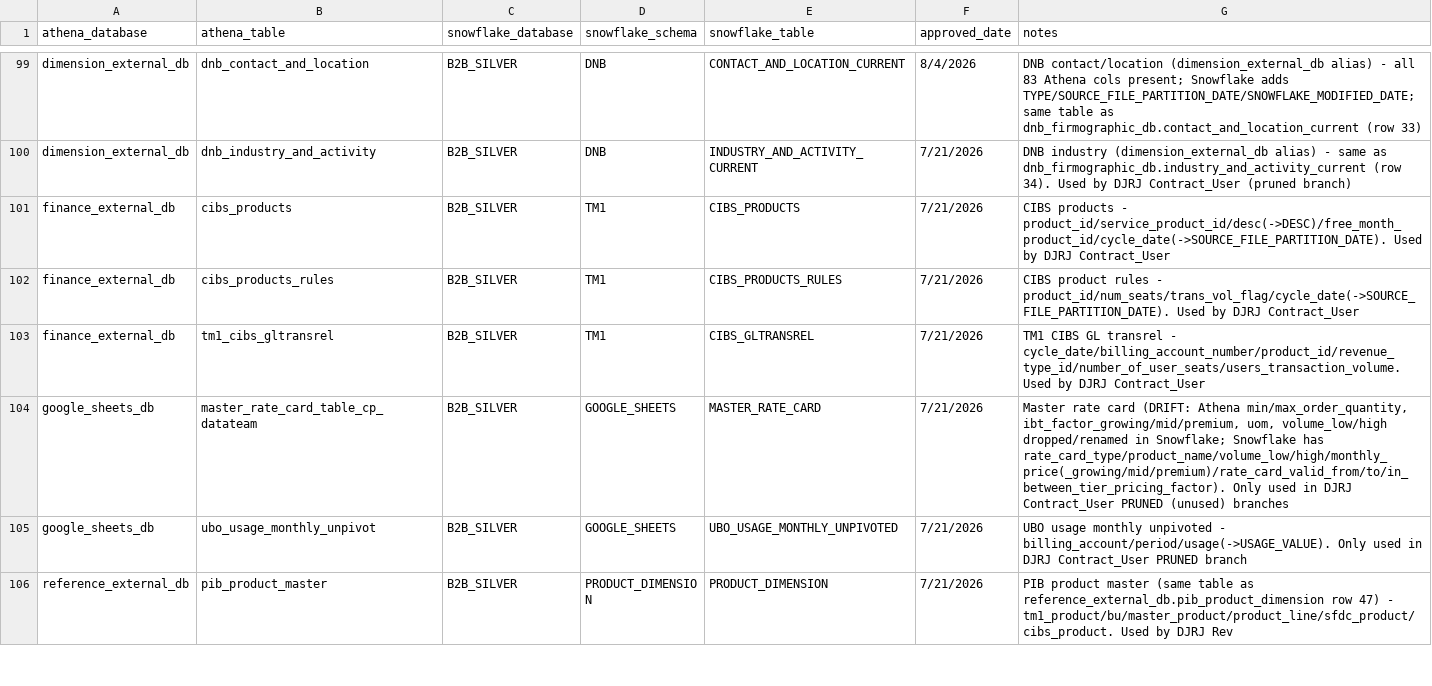
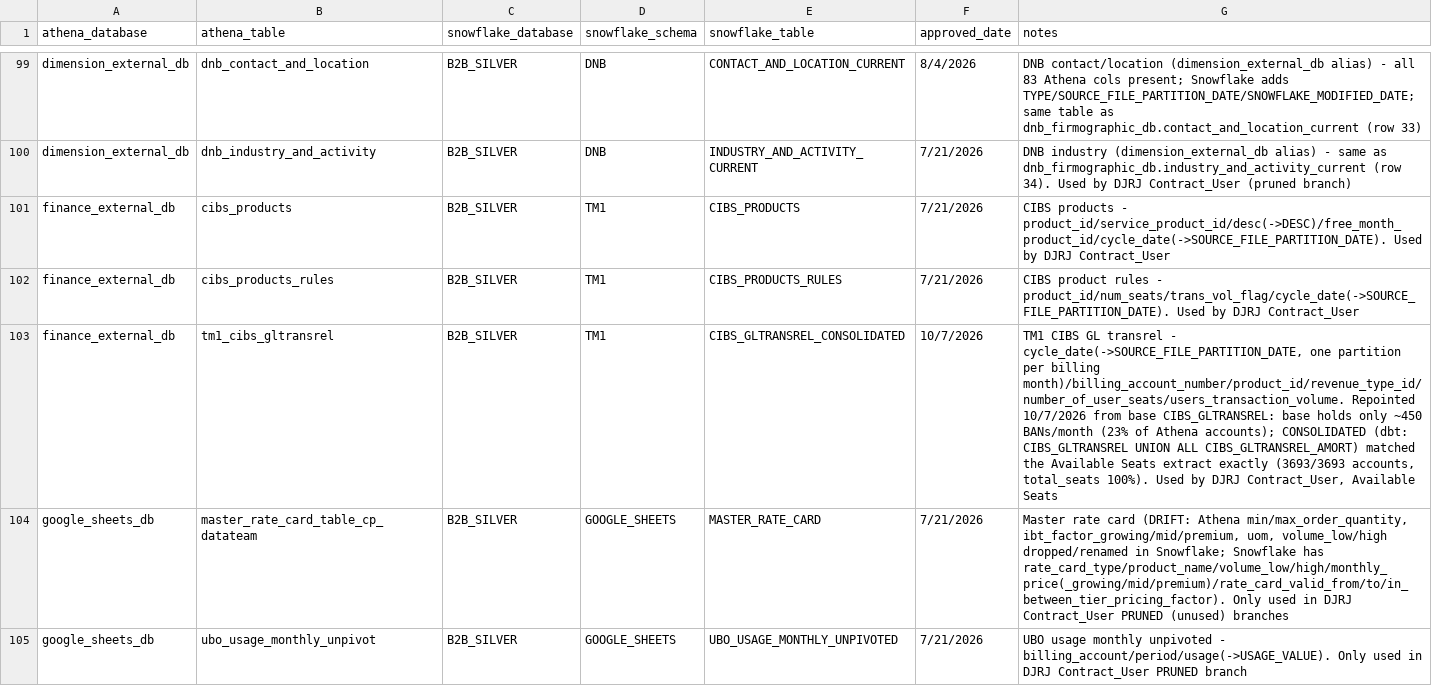
Before and after one commit to Ash-Singh-DJ/Tableau-Reconstructor, a CSV file: table_mappings.csv, drawn as a sheet; only a part is shown, gaps mark what is left out; the shorter side is filled out with more unchanged rows.

```diff
--- a/table_mappings.csv
+++ b/table_mappings.csv
@@ -102,3 +102,3 @@ finance_external_db,cibs_products,B2B_SILVER,TM1,CIBS_PRODUCTS,7/21/2026,"CIBS p
 finance_external_db,cibs_products_rules,B2B_SILVER,TM1,CIBS_PRODUCTS_RULES,7/21/2026,"CIBS product rules - product_id/num_seats/trans_vol_flag/cycle_date(->SOURCE_FILE_PARTITION_DATE). Used by DJRJ Contract_User"
-finance_external_db,tm1_cibs_gltransrel,B2B_SILVER,TM1,CIBS_GLTRANSREL,7/21/2026,"TM1 CIBS GL transrel - cycle_date/billing_account_number/product_id/revenue_type_id/number_of_user_seats/users_transaction_volume. Used by DJRJ Contract_User"
+finance_external_db,tm1_cibs_gltransrel,B2B_SILVER,TM1,CIBS_GLTRANSREL_CONSOLIDATED,10/7/2026,"TM1 CIBS GL transrel - cycle_date(->SOURCE_FILE_PARTITION_DATE, one partition per billing month)/billing_account_number/product_id/revenue_type_id/number_of_user_seats/users_transaction_volume. Repointed 10/7/2026 from base CIBS_GLTRANSREL: base holds only ~450 BANs/month (23% of Athena accounts); CONSOLIDATED (dbt: CIBS_GLTRANSREL UNION ALL CIBS_GLTRANSREL_AMORT) matched the Available Seats extract exactly (3693/3693 accounts, total_seats 100%). Used by DJRJ Contract_User, Available Seats"
 google_sheets_db,master_rate_card_table_cp_datateam,B2B_SILVER,GOOGLE_SHEETS,MASTER_RATE_CARD,7/21/2026,"Master rate card (DRIFT: Athena min/max_order_quantity, ibt_factor_growing/mid/premium, uom, volume_low/high dropped/renamed in Snowflake; Snowflake has rate_card_type/product_name/volume_low/high/monthly_price(_growing/mid/premium)/rate_card_valid_from/to/in_between_tier_pricing_factor). Only used in DJRJ Contract_User PRUNED (unused) branches"
```
